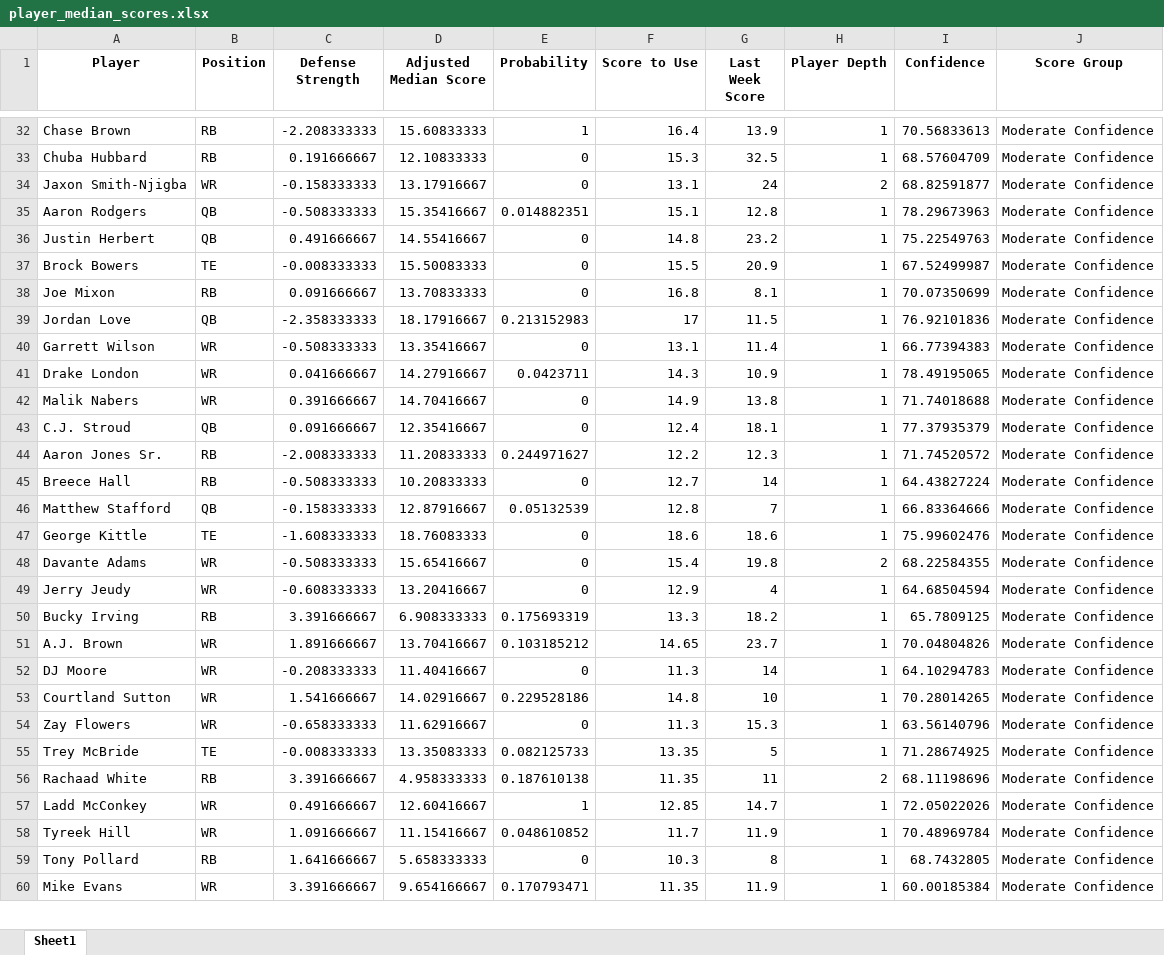
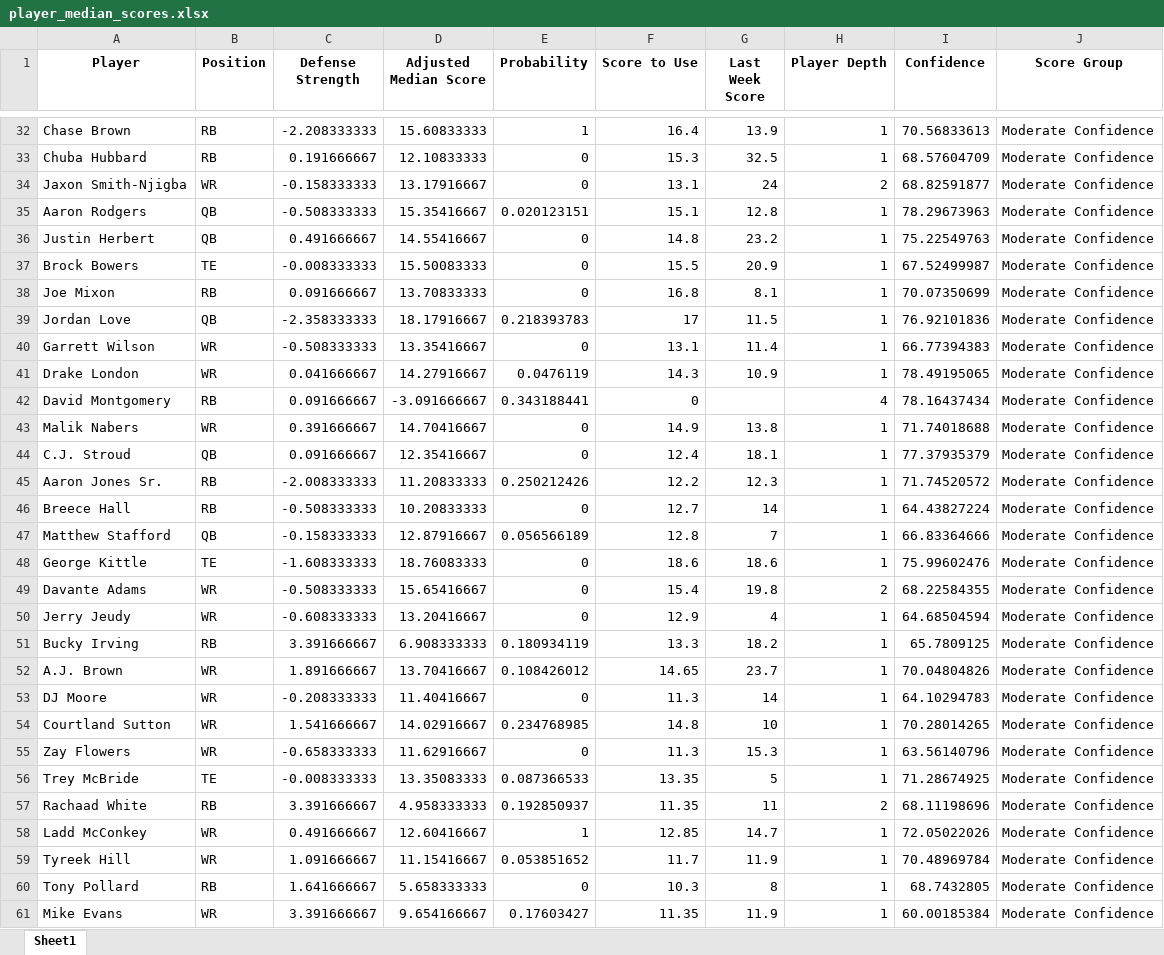
Before and after one commit to thelexmeister/TeamComparison---Model-X, an Excel workbook: player_median_scores.xlsx, sheet Sheet1, drawn as a sheet; only a part is shown, gaps mark what is left out; values as stored, in another font and other column widths than the file's, no borders; addresses are those after the commit; the diff covers the shown part only; the diff names each change by its address in the sheet, - before the commit and + after, or states it on an @@ line.

Commit message:
Add files via upload

```diff
--- a/player_median_scores.xlsx (sheet Sheet1)
+++ b/player_median_scores.xlsx (sheet Sheet1)
-E35 (Probability): 0.014882351
+E35 (Probability): 0.020123151
-E39 (Probability): 0.213152983
+E39 (Probability): 0.218393783
-E41 (Probability): 0.0423711
+E41 (Probability): 0.0476119
+row 42: David Montgomery | RB | 0.091666667 | -3.091666667 | 0.343188441 | 0 |  | 4 | 78.16437434 | Moderate Confidence
-E45 (Probability): 0.244971627
+E45 (Probability): 0.250212426
-E47 (Probability): 0.05132539
+E47 (Probability): 0.056566189
-E51 (Probability): 0.175693319
+E51 (Probability): 0.180934119
-E52 (Probability): 0.103185212
+E52 (Probability): 0.108426012
-E54 (Probability): 0.229528186
+E54 (Probability): 0.234768985
-E56 (Probability): 0.082125733
+E56 (Probability): 0.087366533
-E57 (Probability): 0.187610138
+E57 (Probability): 0.192850937
-E59 (Probability): 0.048610852
+E59 (Probability): 0.053851652
-E61 (Probability): 0.170793471
+E61 (Probability): 0.17603427
```
Also changed, not shown: 63 added rows and 295 edited cells elsewhere in this sheet.
